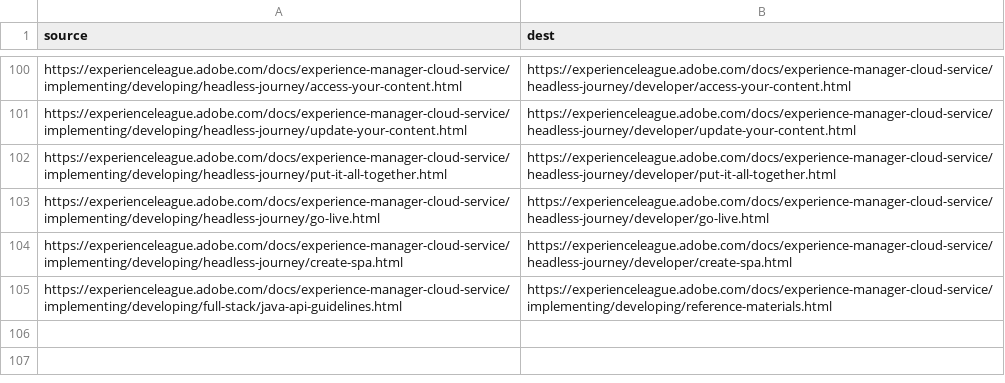
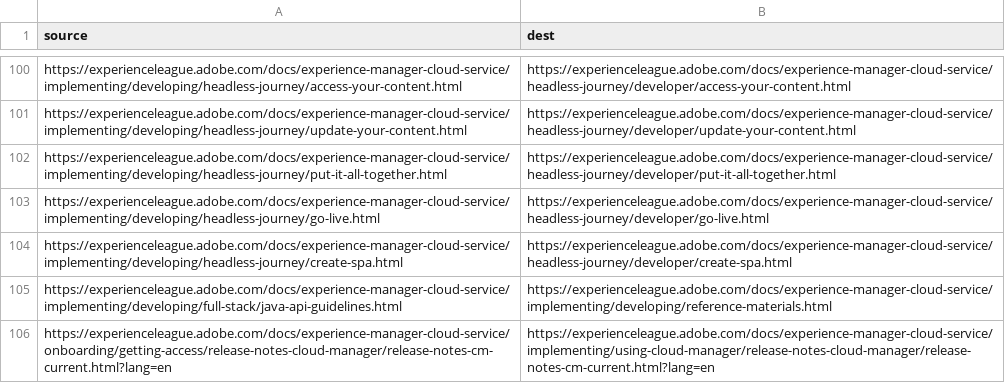
Before and after one commit to AdobeDocs/experience-manager-cloud-service.de-DE, a CSV file: redirects.csv, drawn as a sheet; only a part is shown, gaps mark what is left out; the diff names each change by its address in the sheet, - before the commit and + after, or states it on an @@ line.

Commit message:
Synced non localizable files from repo .

```diff
--- a/redirects.csv
+++ b/redirects.csv
+row 106: https://experienceleague.adobe.com/docs/experience-manager-cloud-service/onboarding/getting-access/release-notes-cloud-manager/release-notes-cm-current.html?lang=en | https://experienceleague.adobe.com/docs/experience-manager-cloud-service/implementing/using-cloud-manager/release-notes-cloud-manager/release-notes-cm-current.html?lang=en
```
